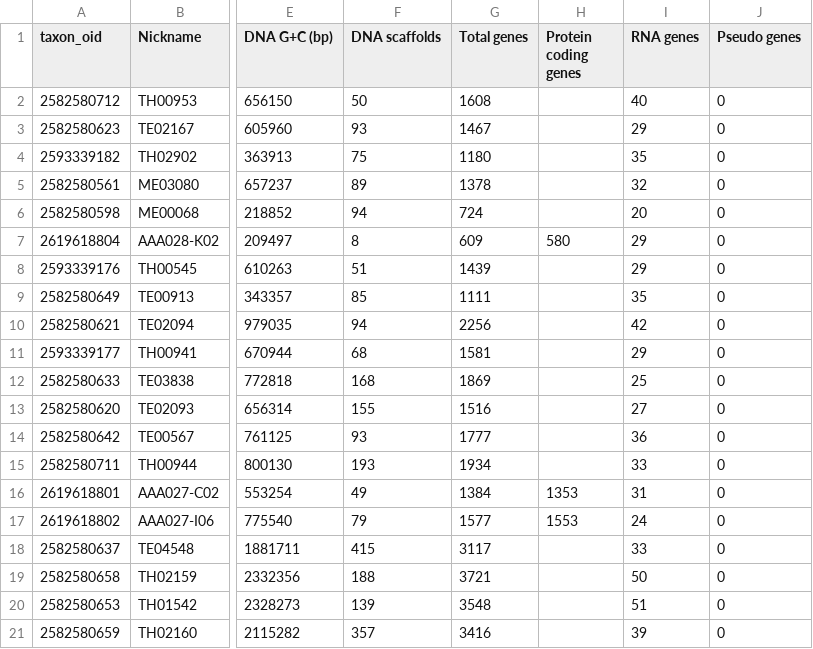
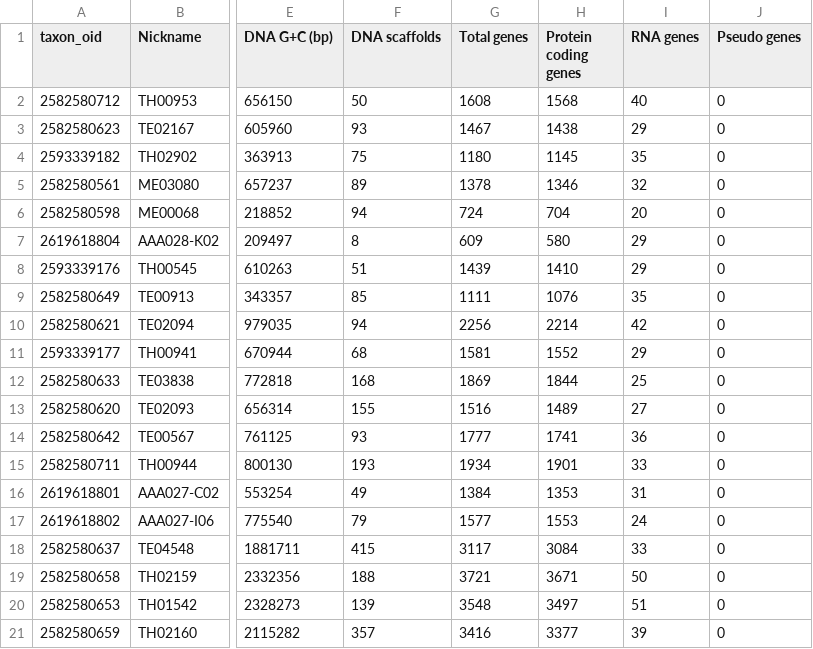
Before and after one commit to dgshrader/GenAnnc, a TSV file: tables/betaproteobact_stats_t3.tsv, drawn as a sheet; only a part is shown, gaps mark what is left out; the diff names each change by its address in the sheet, - before the commit and + after, or states it on an @@ line.

Commit message:
Add CDS #s to metadata table

```diff
--- a/tables/betaproteobact_stats_t3.tsv
+++ b/tables/betaproteobact_stats_t3.tsv
-H2 (Protein coding genes): (empty)
+H2 (Protein coding genes): 1568
-H3 (Protein coding genes): (empty)
+H3 (Protein coding genes): 1438
-H4 (Protein coding genes): (empty)
+H4 (Protein coding genes): 1145
-H5 (Protein coding genes): (empty)
+H5 (Protein coding genes): 1346
-H6 (Protein coding genes): (empty)
+H6 (Protein coding genes): 704
-H8 (Protein coding genes): (empty)
+H8 (Protein coding genes): 1410
-H9 (Protein coding genes): (empty)
+H9 (Protein coding genes): 1076
-H10 (Protein coding genes): (empty)
+H10 (Protein coding genes): 2214
-H11 (Protein coding genes): (empty)
+H11 (Protein coding genes): 1552
-H12 (Protein coding genes): (empty)
+H12 (Protein coding genes): 1844
-H13 (Protein coding genes): (empty)
+H13 (Protein coding genes): 1489
-H14 (Protein coding genes): (empty)
+H14 (Protein coding genes): 1741
-H15 (Protein coding genes): (empty)
+H15 (Protein coding genes): 1901
-H18 (Protein coding genes): (empty)
+H18 (Protein coding genes): 3084
-H19 (Protein coding genes): (empty)
+H19 (Protein coding genes): 3671
-H20 (Protein coding genes): (empty)
+H20 (Protein coding genes): 3497
-H21 (Protein coding genes): (empty)
+H21 (Protein coding genes): 3377
```
